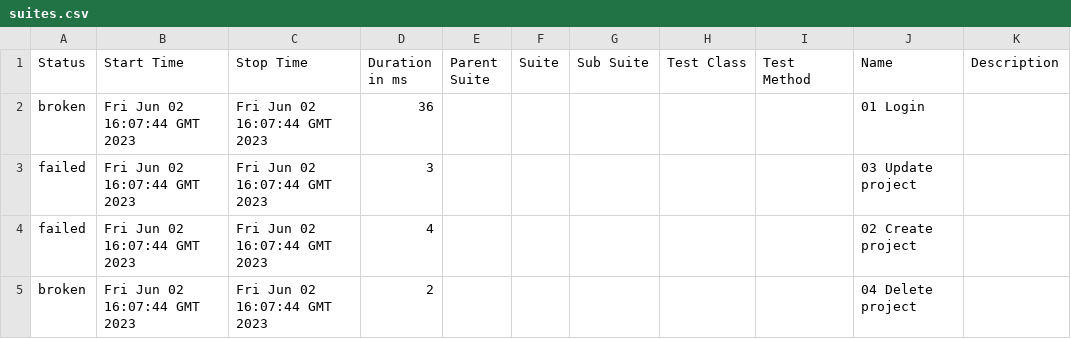
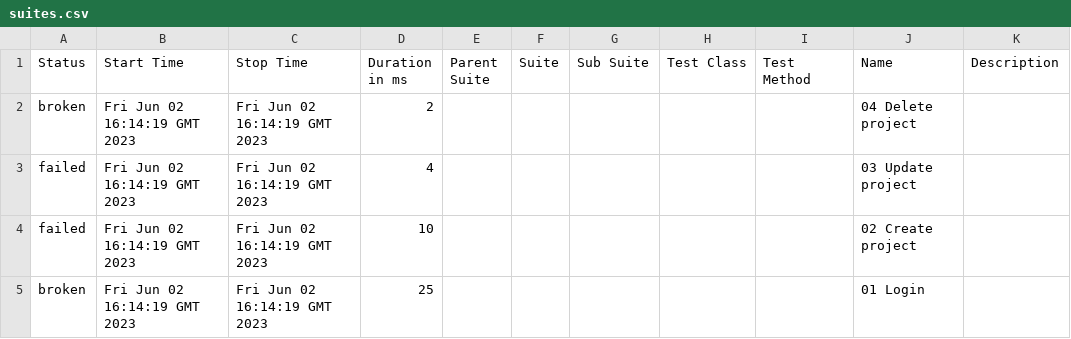
Before and after one commit to borismm3/todoly-specflow, a CSV file: data/suites.csv, drawn as a sheet.

```diff
--- a/data/suites.csv
+++ b/data/suites.csv
@@ -1,5 +1,5 @@
 "Status","Start Time","Stop Time","Duration in ms","Parent Suite","Suite","Sub Suite","Test Class","Test Method","Name","Description"
-"broken","Fri Jun 02 16:07:44 GMT 2023","Fri Jun 02 16:07:44 GMT 2023","36","","","","","","01 Login",""
-"failed","Fri Jun 02 16:07:44 GMT 2023","Fri Jun 02 16:07:44 GMT 2023","3","","","","","","03 Update project",""
-"failed","Fri Jun 02 16:07:44 GMT 2023","Fri Jun 02 16:07:44 GMT 2023","4","","","","","","02 Create project",""
-"broken","Fri Jun 02 16:07:44 GMT 2023","Fri Jun 02 16:07:44 GMT 2023","2","","","","","","04 Delete project",""
+"broken","Fri Jun 02 16:14:19 GMT 2023","Fri Jun 02 16:14:19 GMT 2023","2","","","","","","04 Delete project",""
+"failed","Fri Jun 02 16:14:19 GMT 2023","Fri Jun 02 16:14:19 GMT 2023","4","","","","","","03 Update project",""
+"failed","Fri Jun 02 16:14:19 GMT 2023","Fri Jun 02 16:14:19 GMT 2023","10","","","","","","02 Create project",""
+"broken","Fri Jun 02 16:14:19 GMT 2023","Fri Jun 02 16:14:19 GMT 2023","25","","","","","","01 Login",""
```
Also changed, not shown: 53 other files.
